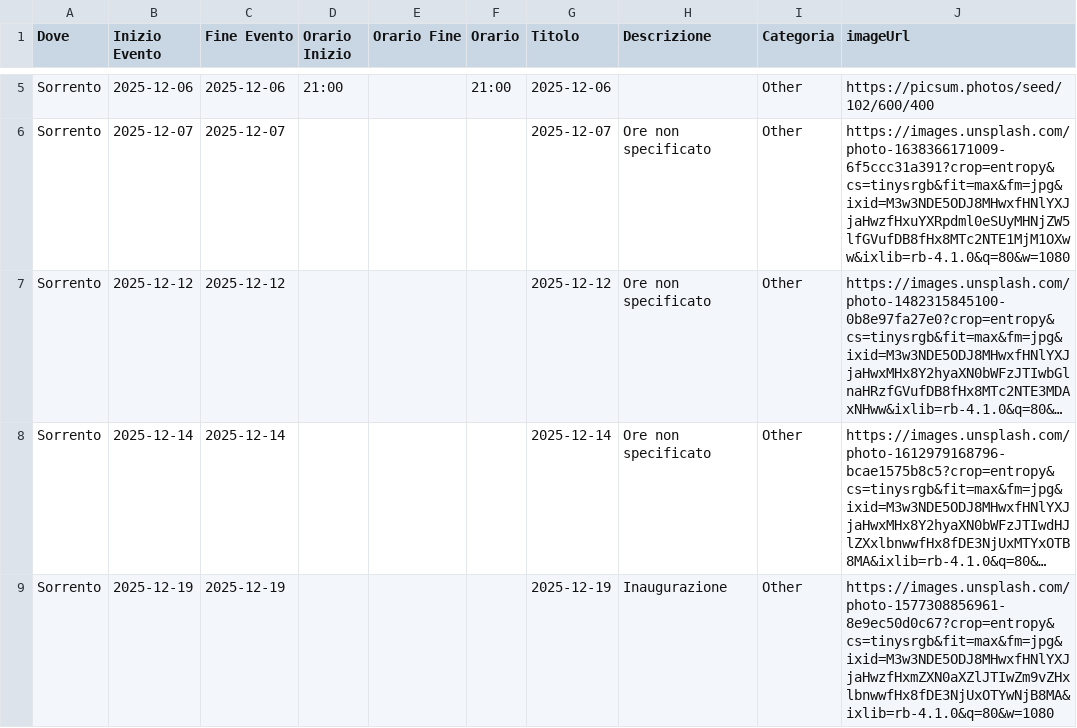
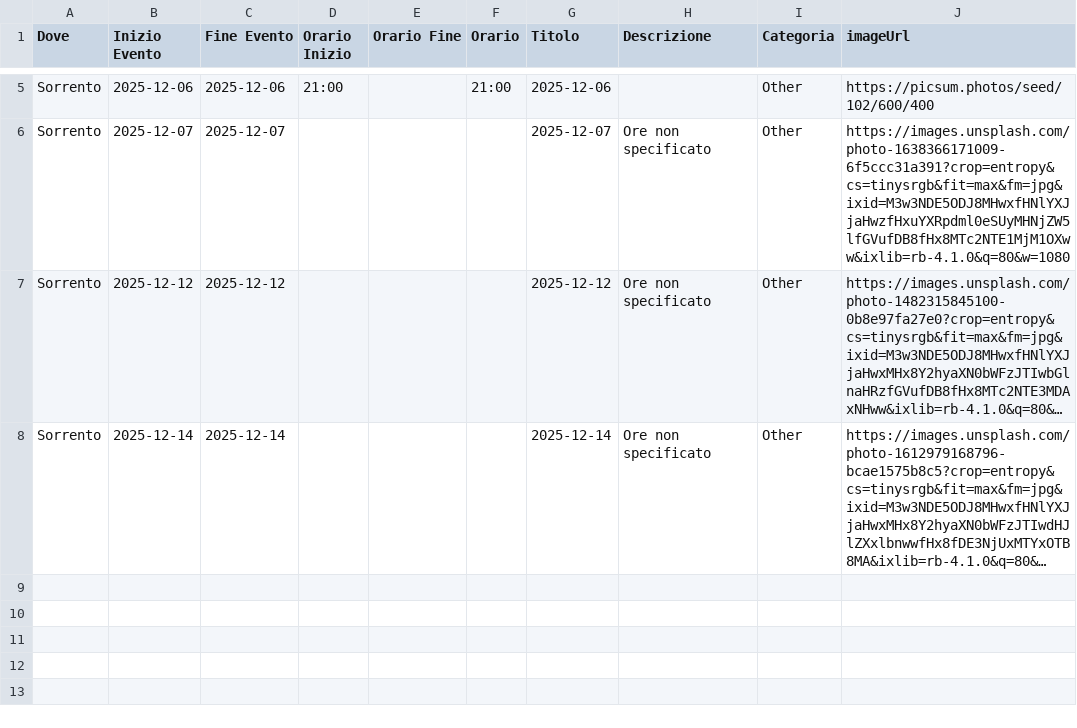
Before and after one commit to mich-de/events2025, a CSV file: eventi_natale_2025.csv, drawn as a sheet; only a part is shown, gaps mark what is left out; long unchanged cells end in …; the diff names each change by its address in the sheet, - before the commit and + after, or states it on an @@ line.

Commit message:
feat: Aggiorna eventi dal dashboard [2025-12-08T13:52:24.067Z]

```diff
--- a/eventi_natale_2025.csv
+++ b/eventi_natale_2025.csv
-row 9: Sorrento | 2025-12-19 | 2025-12-19 |  |  |  | 2025-12-19 | Inaugurazione | Other | https://images.unsplash.com/photo-1577308856961-8e9ec50d0c67?crop=entropy&cs=tinysrgb&fit=max&fm=jpg&ixid=M3w3NDE5ODJ8MHwxfHNlYXJjaHwzfHxmZXN0aXZlJTIwZm9vZHxlbnwwfHx8fDE3NjUxOTYwNjB8MA&ixlib=rb-4.1.0&q=80&w=1080
```
